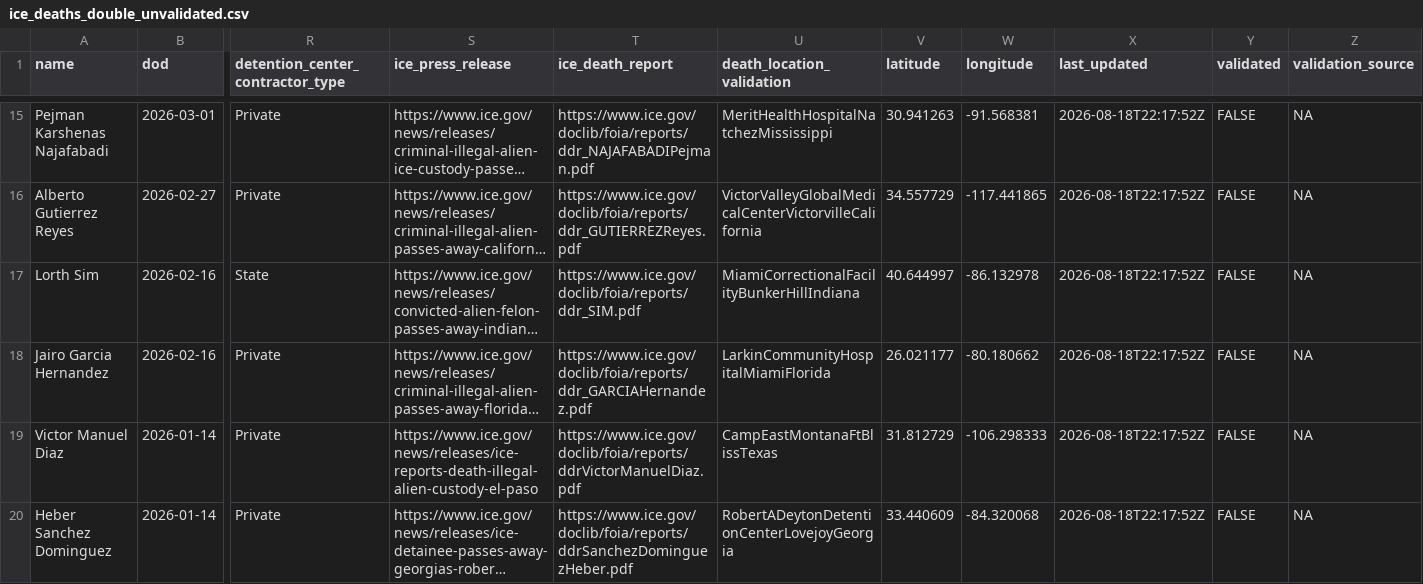
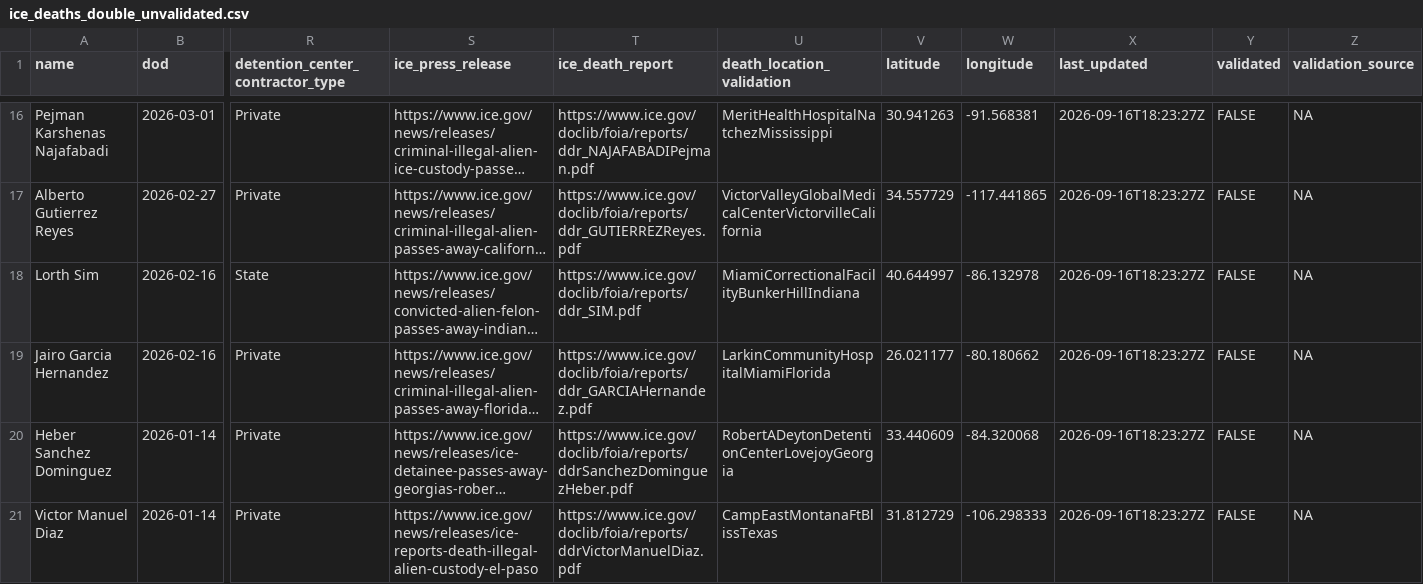
Before and after one commit to uclalawbehindbars/ICE_custody_mortality, a CSV file: Data/Processed/ice_deaths_double_unvalidated.csv, drawn as a sheet; only a part is shown, gaps mark what is left out; long unchanged cells end in …; removed rows and columns are numbered as before the commit, all else as after; rows hold the shown columns only; the diff covers the shown part only; the diff names each change by its address in the sheet, - before the commit and + after, or states it on an @@ line.

```diff
--- a/Data/Processed/ice_deaths_double_unvalidated.csv
+++ b/Data/Processed/ice_deaths_double_unvalidated.csv
-X16:X19 (last_updated): 2026-08-18T22:17:52Z
+X16:X19 (last_updated): 2026-09-16T18:23:27Z
-row 19: Victor Manuel Diaz | 2026-01-14 | Private | https://www.ice.gov/news/releases/ice-reports-death-illegal-alien-custody-el-paso | https://www.ice.gov/doclib/foia/reports/ddrVictorManuelDiaz.pdf | CampEastMontanaFtBlissTexas | 31.812729 | -106.298333 | 2026-08-18T22:17:52Z | FALSE | NA
-X20 (last_updated): 2026-08-18T22:17:52Z
+X20 (last_updated): 2026-09-16T18:23:27Z
+row 21: Victor Manuel Diaz | 2026-01-14 | Private | https://www.ice.gov/news/releases/ice-reports-death-illegal-alien-custody-el-paso | https://www.ice.gov/doclib/foia/reports/ddrVictorManuelDiaz.pdf | CampEastMontanaFtBlissTexas | 31.812729 | -106.298333 | 2026-09-16T18:23:27Z | FALSE | NA
```
Also changed, not shown: 1 added row and 117 edited cells elsewhere in this file, Data/Processed/ice_deaths_unvalidated_code_red.csv, Data/Processed/ice_deaths_unvalidated_foia.csv, 6 other files.
